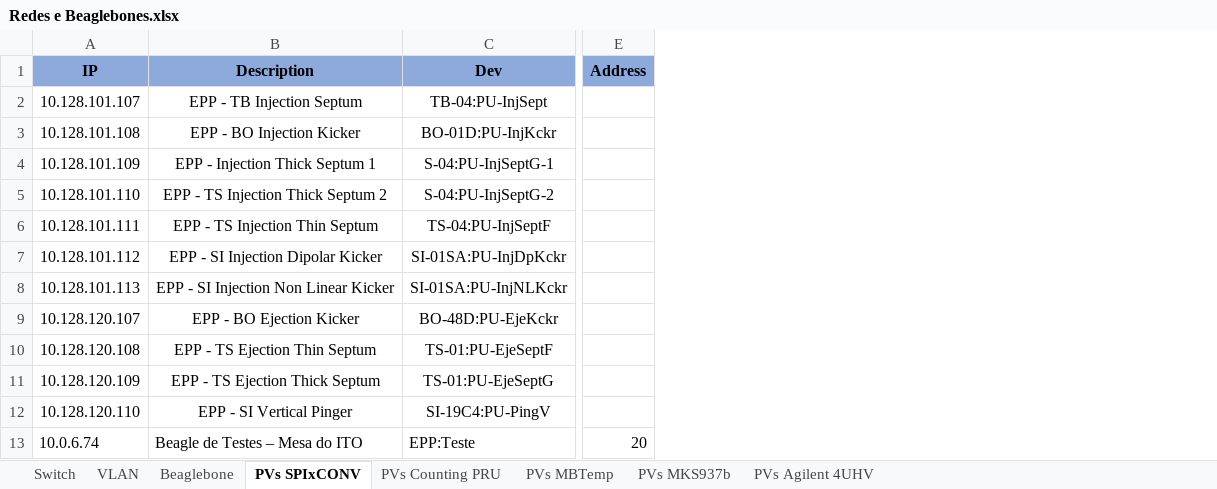
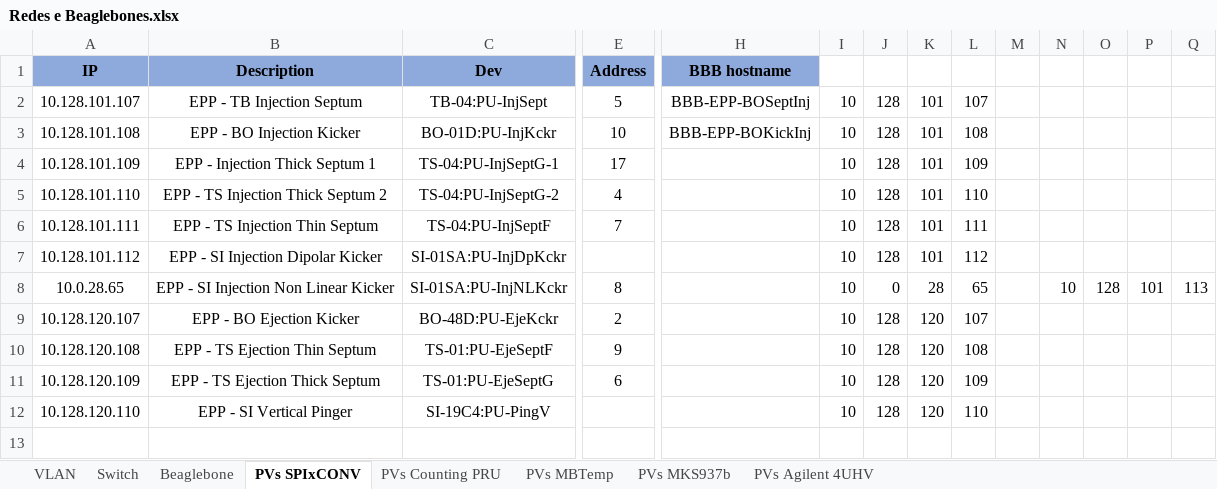
Before and after one commit to lnls-sirius/streamdevice-ioc, an Excel workbook: spreadsheet/Redes e Beaglebones.xlsx, sheet PVs SPIxCONV, drawn as a sheet; only a part is shown, gaps mark what is left out; values as stored, in another font and other column widths than the file's, no borders; removed rows and columns are numbered as before the commit, all else as after; rows hold the shown columns only; the diff names each change by its address in the sheet, - before the commit and + after, or states it on an @@ line.

```diff
--- a/spreadsheet/Redes e Beaglebones.xlsx (sheet PVs SPIxCONV)
+++ b/spreadsheet/Redes e Beaglebones.xlsx (sheet PVs SPIxCONV)
@@ sheet tab order changed: VLAN | Switch | Beaglebone | PVs SPIxCONV | PVs Counting PRU | PVs MBTemp | PVs MKS937b | PVs Agilent 4UHV @@
+column H (BBB hostname), rows 2-3: BBB-EPP-BOSeptInj | BBB-EPP-BOKickInj
+column I, rows 2-12: all 10
+column J, rows 2-12: 128 | 128 | 128 | 128 | 128 | 128 | 0 | 128 | 128 | 128 | 128
+column K, rows 2-12: 101 | 101 | 101 | 101 | 101 | 101 | 28 | 120 | 120 | 120 | 120
+column L, rows 2-12: 107 | 108 | 109 | 110 | 111 | 112 | 65 | 107 | 108 | 109 | 110
+column M, empty
+column N, row 8: 10
+column O, row 8: 128
+column P, row 8: 101
+column Q, row 8: 113
-E2 (Address): (empty)
+E2 (Address): 5
-E3 (Address): (empty)
+E3 (Address): 10
-C4 (Dev): S-04:PU-InjSeptG-1
+C4 (Dev): TS-04:PU-InjSeptG-1
-E4 (Address): (empty)
+E4 (Address): 17
-C5 (Dev): S-04:PU-InjSeptG-2
+C5 (Dev): TS-04:PU-InjSeptG-2
-E5 (Address): (empty)
+E5 (Address): 4
-E6 (Address): (empty)
+E6 (Address): 7
-A8 (IP): 10.128.101.113
+A8 (IP): 10.0.28.65
-E8 (Address): (empty)
+E8 (Address): 8
-E9 (Address): (empty)
+E9 (Address): 2
-E10 (Address): (empty)
+E10 (Address): 9
-E11 (Address): (empty)
+E11 (Address): 6
-row 13: 10.0.6.74 | Beagle de Testes – Mesa do ITO | EPP:Teste | 20
```
Also changed, not shown: sheet PVs MBTemp, sheet Beaglebone, sheet Switch, formulas that keep their value.
